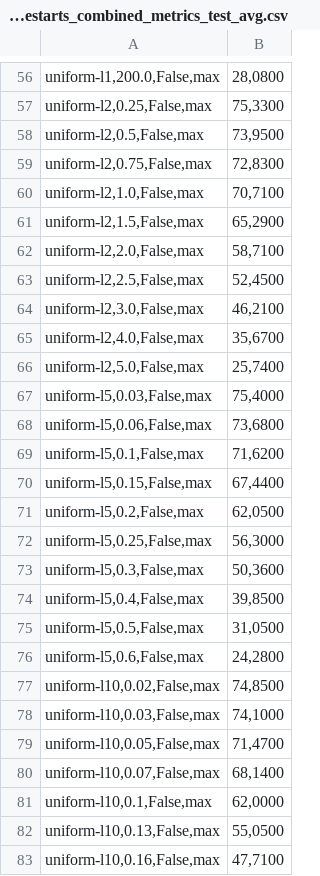
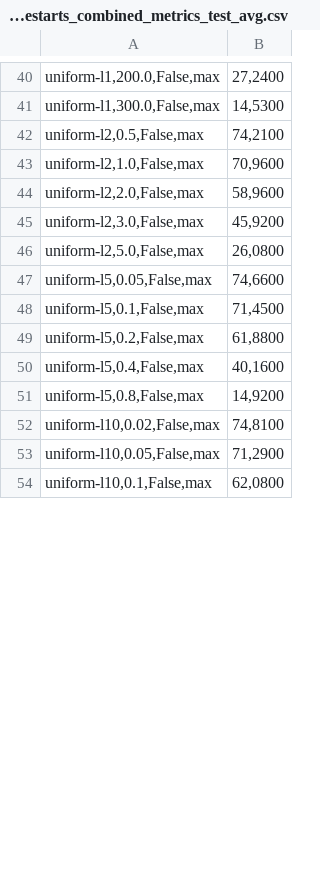
Before and after one commit to Georgsiedel/corruption-testing, a CSV file: results/CIFAR100/WideResNet_28_4/config8_CosineAnnealingWarmRestarts_combined_metrics_test_avg.csv, drawn as a sheet; only a part is shown, gaps mark what is left out; removed rows and columns are numbered as before the commit, all else as after; the diff covers the shown part only; the diff names each change by its address in the sheet, - before the commit and + after, or states it on an @@ line.

```diff
--- a/results/CIFAR100/WideResNet_28_4/config8_CosineAnnealingWarmRestarts_combined_metrics_test_avg.csv
+++ b/results/CIFAR100/WideResNet_28_4/config8_CosineAnnealingWarmRestarts_combined_metrics_test_avg.csv
-B40: 28,0800
+B40: 27,2400
-row 57: uniform-l2,0.25,False,max | 75,3300
+row 41: uniform-l1,300.0,False,max | 14,5300
-B42: 73,9500
+B42: 74,2100
-row 59: uniform-l2,0.75,False,max | 72,8300
-B43: 70,7100
+B43: 70,9600
-row 61: uniform-l2,1.5,False,max | 65,2900
-B44: 58,7100
+B44: 58,9600
-row 63: uniform-l2,2.5,False,max | 52,4500
-B45: 46,2100
+B45: 45,9200
-row 65: uniform-l2,4.0,False,max | 35,6700
-B46: 25,7400
+B46: 26,0800
-row 67: uniform-l5,0.03,False,max | 75,4000
-row 68: uniform-l5,0.06,False,max | 73,6800
+row 47: uniform-l5,0.05,False,max | 74,6600
-B48: 71,6200
+B48: 71,4500
-row 70: uniform-l5,0.15,False,max | 67,4400
-B49: 62,0500
+B49: 61,8800
-row 72: uniform-l5,0.25,False,max | 56,3000
-row 73: uniform-l5,0.3,False,max | 50,3600
-B50: 39,8500
+B50: 40,1600
-row 75: uniform-l5,0.5,False,max | 31,0500
-row 76: uniform-l5,0.6,False,max | 24,2800
+row 51: uniform-l5,0.8,False,max | 14,9200
-B52: 74,8500
+B52: 74,8100
-row 78: uniform-l10,0.03,False,max | 74,1000
-B53: 71,4700
+B53: 71,2900
-row 80: uniform-l10,0.07,False,max | 68,1400
-B54: 62,0000
+B54: 62,0800
-row 82: uniform-l10,0.13,False,max | 55,0500
-row 83: uniform-l10,0.16,False,max | 47,7100
```
Also changed, not shown: 12 added rows, 49 removed rows and 22 edited cells elsewhere in this file, results/CIFAR100/WideResNet_28_4/config8_CosineAnnealingWarmRestarts_combined_learning_curve_run_0.csv, results/CIFAR100/WideResNet_28_4/config9_CosineAnnealingWarmRestarts_combined_metrics_test_avg.csv, 22 other files.
